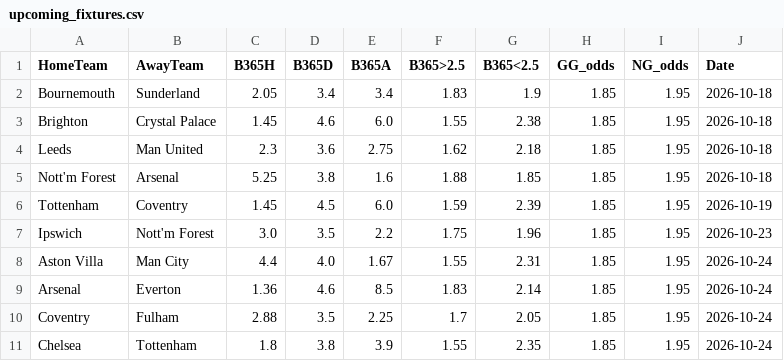
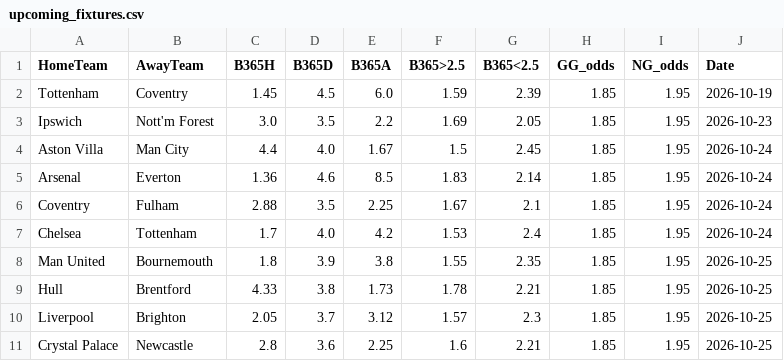
Before and after one commit to boukakos/palavoiBetPredictor, a CSV file: data/upcoming_fixtures.csv, drawn as a sheet.

```diff
--- a/data/upcoming_fixtures.csv
+++ b/data/upcoming_fixtures.csv
@@ -1,11 +1,11 @@
 HomeTeam,AwayTeam,B365H,B365D,B365A,B365>2.5,B365<2.5,GG_odds,NG_odds,Date
-Bournemouth,Sunderland,2.05,3.4,3.4,1.83,1.9,1.85,1.95,2026-10-18
-Brighton,Crystal Palace,1.45,4.6,6.0,1.55,2.38,1.85,1.95,2026-10-18
-Leeds,Man United,2.3,3.6,2.75,1.62,2.18,1.85,1.95,2026-10-18
-Nott'm Forest,Arsenal,5.25,3.8,1.6,1.88,1.85,1.85,1.95,2026-10-18
 Tottenham,Coventry,1.45,4.5,6.0,1.59,2.39,1.85,1.95,2026-10-19
-Ipswich,Nott'm Forest,3.0,3.5,2.2,1.75,1.96,1.85,1.95,2026-10-23
-Aston Villa,Man City,4.4,4.0,1.67,1.55,2.31,1.85,1.95,2026-10-24
+Ipswich,Nott'm Forest,3.0,3.5,2.2,1.69,2.05,1.85,1.95,2026-10-23
+Aston Villa,Man City,4.4,4.0,1.67,1.5,2.45,1.85,1.95,2026-10-24
 Arsenal,Everton,1.36,4.6,8.5,1.83,2.14,1.85,1.95,2026-10-24
-Coventry,Fulham,2.88,3.5,2.25,1.7,2.05,1.85,1.95,2026-10-24
-Chelsea,Tottenham,1.8,3.8,3.9,1.55,2.35,1.85,1.95,2026-10-24
+Coventry,Fulham,2.88,3.5,2.25,1.67,2.1,1.85,1.95,2026-10-24
+Chelsea,Tottenham,1.7,4.0,4.2,1.53,2.4,1.85,1.95,2026-10-24
+Man United,Bournemouth,1.8,3.9,3.8,1.55,2.35,1.85,1.95,2026-10-25
+Hull,Brentford,4.33,3.8,1.73,1.78,2.21,1.85,1.95,2026-10-25
+Liverpool,Brighton,2.05,3.7,3.12,1.57,2.3,1.85,1.95,2026-10-25
+Crystal Palace,Newcastle,2.8,3.6,2.25,1.6,2.21,1.85,1.95,2026-10-25
```
Also changed, not shown: data/predictions/bets_log.csv, data/predictions/live_upcoming_predictions.csv, 1 other file.
